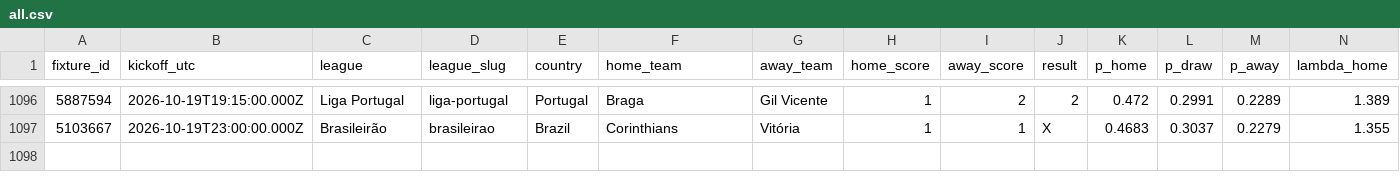
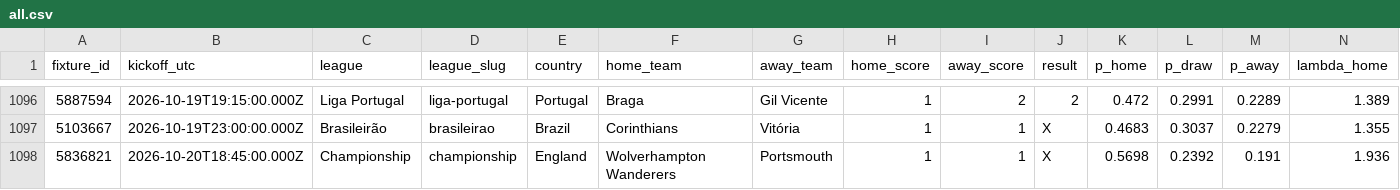
Before and after one commit to serayd61/footballanalytics-open-data, a CSV file: data/all.csv, drawn as a sheet; only a part is shown, gaps mark what is left out; rows hold the shown columns only; the diff names each change by its address in the sheet, - before the commit and + after, or states it on an @@ line.

Commit message:
data: sync 2026-10-21

```diff
--- a/data/all.csv
+++ b/data/all.csv
+row 1098: 5836821 | 2026-10-20T18:45:00.000Z | Championship | championship | England | Wolverhampton Wanderers | Portsmouth | 1 | 1 | X | 0.5698 | 0.2392 | 0.191 | 1.936
```
Also changed, not shown: data/championship.csv, 1 other file.
